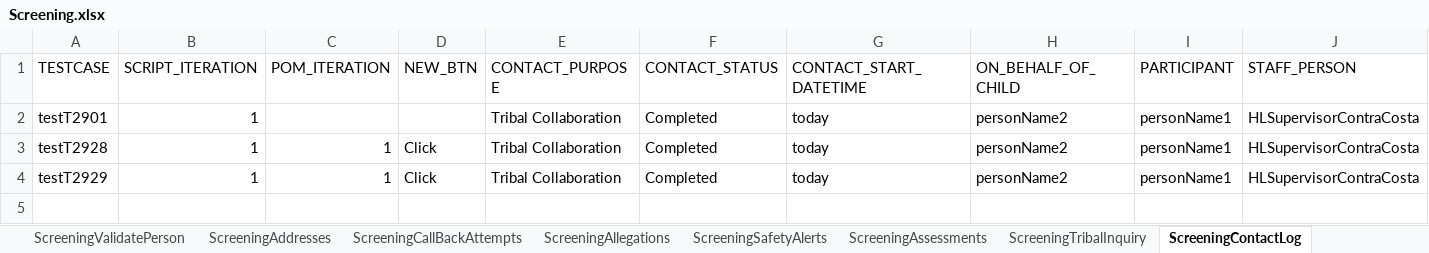
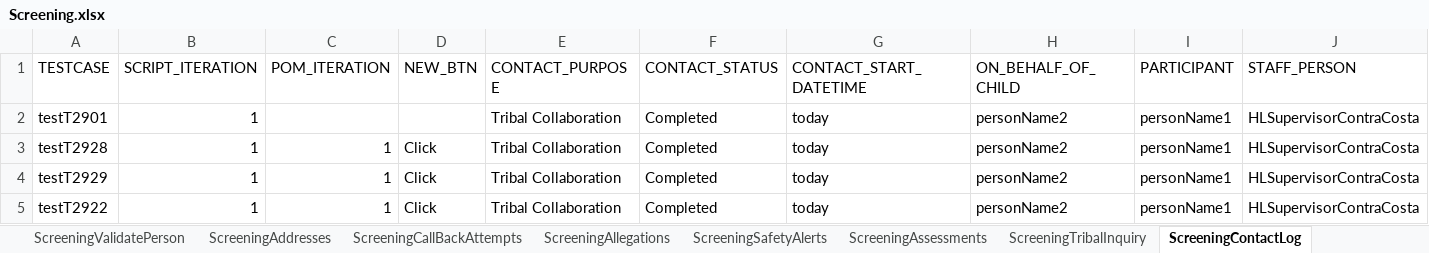
Before and after one commit to priya-singh4/POMExcelData, an Excel workbook: Screening.xlsx, sheet ScreeningContactLog, drawn as a sheet; only a part is shown; values as stored, in another font and other column widths than the file's, no borders; rows hold the shown columns only; the diff names each change by its address in the sheet, - before the commit and + after, or states it on an @@ line.

```diff
--- a/Screening.xlsx (sheet ScreeningContactLog)
+++ b/Screening.xlsx (sheet ScreeningContactLog)
+row 5: testT2922 | 1 | 1 | Click | Tribal Collaboration | Completed | today | personName2 | personName1 | HLSupervisorContraCosta
```
Also changed, not shown: sheet ScreeningDetails, sheet ScreeningTribalInquiry, sheet Login, sheet ScreeningApproval, sheet TestScriptMasterSheet, sheet ScreeningsPage, other sheet tabs.
